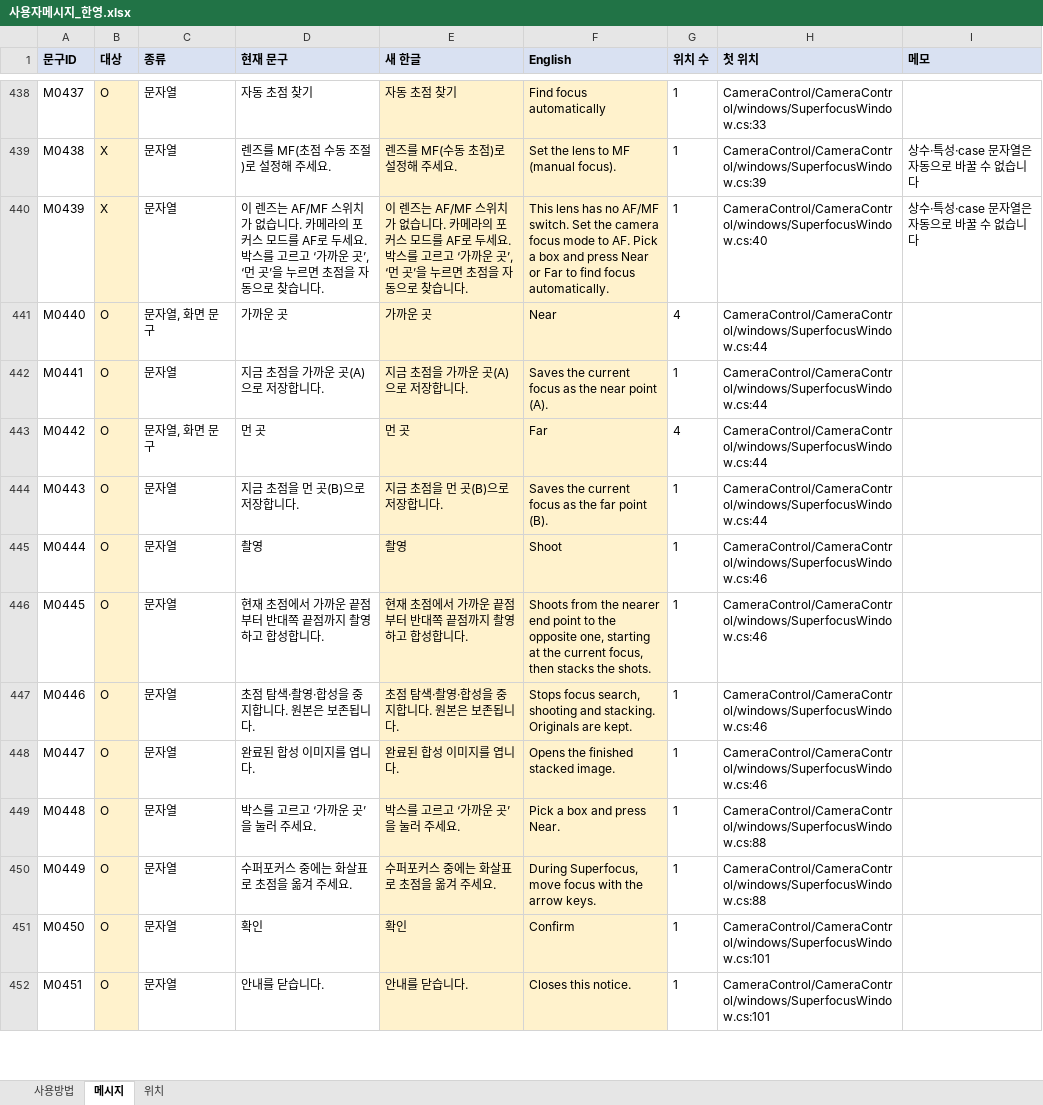
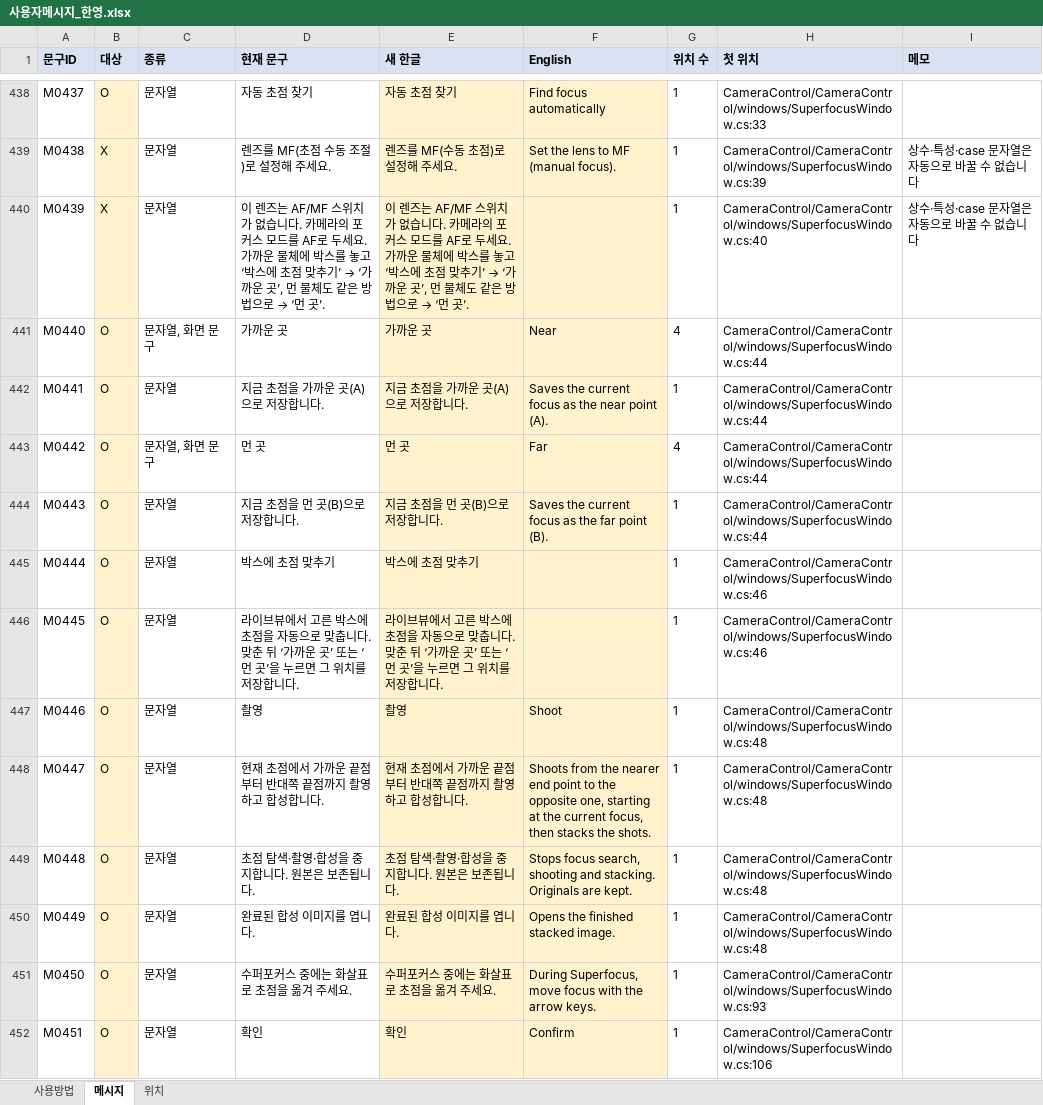
Before and after one commit to kevinlim360/clorium-g2, an Excel workbook: handoff/messages/사용자메시지_한영.xlsx, sheet 메시지, drawn as a sheet; only a part is shown, gaps mark what is left out; values as stored, in another font and other column widths than the file's, no borders; the diff covers the shown part only; the diff names each change by its address in the sheet, - before the commit and + after, or states it on an @@ line.

```diff
--- a/handoff/messages/사용자메시지_한영.xlsx (sheet 메시지)
+++ b/handoff/messages/사용자메시지_한영.xlsx (sheet 메시지)
@@ D440 (현재 문구): …두세요. 박스를 고르고 ‘가까운 곳’, ‘먼 곳’을 누르면 초점을 자동으로 찾습니다. → …두세요. 가까운 물체에 박스를 놓고 ‘박스에 초점 맞추기’ → ‘가까운 곳’, 먼 물체도 같은 방법으로 → ‘먼 곳’. @@
@@ E440 (새 한글): …두세요. 박스를 고르고 ‘가까운 곳’, ‘먼 곳’을 누르면 초점을 자동으로 찾습니다. → …두세요. 가까운 물체에 박스를 놓고 ‘박스에 초점 맞추기’ → ‘가까운 곳’, 먼 물체도 같은 방법으로 → ‘먼 곳’. @@
-F440 (English): This lens has no AF/MF switch. Set the camera focus mode to AF. Pick a box and press Near or Far to find focus automatically.
+F440 (English): (empty)
-D445 (현재 문구): 촬영
+D445 (현재 문구): 박스에 초점 맞추기
-E445 (새 한글): 촬영
+E445 (새 한글): 박스에 초점 맞추기
-F445 (English): Shoot
+F445 (English): (empty)
-D446 (현재 문구): 현재 초점에서 가까운 끝점부터 반대쪽 끝점까지 촬영하고 합성합니다.
+D446 (현재 문구): 라이브뷰에서 고른 박스에 초점을 자동으로 맞춥니다. 맞춘 뒤 ‘가까운 곳’ 또는 ‘먼 곳’을 누르면 그 위치를 저장합니다.
-E446 (새 한글): 현재 초점에서 가까운 끝점부터 반대쪽 끝점까지 촬영하고 합성합니다.
+E446 (새 한글): 라이브뷰에서 고른 박스에 초점을 자동으로 맞춥니다. 맞춘 뒤 ‘가까운 곳’ 또는 ‘먼 곳’을 누르면 그 위치를 저장합니다.
-F446 (English): Shoots from the nearer end point to the opposite one, starting at the current focus, then stacks the shots.
+F446 (English): (empty)
-D447 (현재 문구): 초점 탐색·촬영·합성을 중지합니다. 원본은 보존됩니다.
+D447 (현재 문구): 촬영
-E447 (새 한글): 초점 탐색·촬영·합성을 중지합니다. 원본은 보존됩니다.
+E447 (새 한글): 촬영
-F447 (English): Stops focus search, shooting and stacking. Originals are kept.
+F447 (English): Shoot
-H447:H448 (첫 위치): CameraControl/CameraControl/windows/SuperfocusWindow.cs:46
+H447:H448 (첫 위치): CameraControl/CameraControl/windows/SuperfocusWindow.cs:48
-D448 (현재 문구): 완료된 합성 이미지를 엽니다.
+D448 (현재 문구): 현재 초점에서 가까운 끝점부터 반대쪽 끝점까지 촬영하고 합성합니다.
-E448 (새 한글): 완료된 합성 이미지를 엽니다.
+E448 (새 한글): 현재 초점에서 가까운 끝점부터 반대쪽 끝점까지 촬영하고 합성합니다.
-F448 (English): Opens the finished stacked image.
+F448 (English): Shoots from the nearer end point to the opposite one, starting at the current focus, then stacks the shots.
-D449 (현재 문구): 박스를 고르고 ‘가까운 곳’을 눌러 주세요.
+D449 (현재 문구): 초점 탐색·촬영·합성을 중지합니다. 원본은 보존됩니다.
-E449 (새 한글): 박스를 고르고 ‘가까운 곳’을 눌러 주세요.
+E449 (새 한글): 초점 탐색·촬영·합성을 중지합니다. 원본은 보존됩니다.
-F449 (English): Pick a box and press Near.
+F449 (English): Stops focus search, shooting and stacking. Originals are kept.
-H449:H450 (첫 위치): CameraControl/CameraControl/windows/SuperfocusWindow.cs:88
+H449:H450 (첫 위치): CameraControl/CameraControl/windows/SuperfocusWindow.cs:48
-D450 (현재 문구): 수퍼포커스 중에는 화살표로 초점을 옮겨 주세요.
+D450 (현재 문구): 완료된 합성 이미지를 엽니다.
-E450 (새 한글): 수퍼포커스 중에는 화살표로 초점을 옮겨 주세요.
+E450 (새 한글): 완료된 합성 이미지를 엽니다.
-F450 (English): During Superfocus, move focus with the arrow keys.
+F450 (English): Opens the finished stacked image.
-D451 (현재 문구): 확인
+D451 (현재 문구): 수퍼포커스 중에는 화살표로 초점을 옮겨 주세요.
-E451 (새 한글): 확인
+E451 (새 한글): 수퍼포커스 중에는 화살표로 초점을 옮겨 주세요.
-F451 (English): Confirm
+F451 (English): During Superfocus, move focus with the arrow keys.
-H451 (첫 위치): CameraControl/CameraControl/windows/SuperfocusWindow.cs:101
+H451 (첫 위치): CameraControl/CameraControl/windows/SuperfocusWindow.cs:93
-D452 (현재 문구): 안내를 닫습니다.
+D452 (현재 문구): 확인
-E452 (새 한글): 안내를 닫습니다.
+E452 (새 한글): 확인
-F452 (English): Closes this notice.
+F452 (English): Confirm
-H452 (첫 위치): CameraControl/CameraControl/windows/SuperfocusWindow.cs:101
+H452 (첫 위치): CameraControl/CameraControl/windows/SuperfocusWindow.cs:106
```
Also changed, not shown: 4 added rows and 307 edited cells elsewhere in this sheet, sheet 위치, sheet 사용방법, 4 other files.
